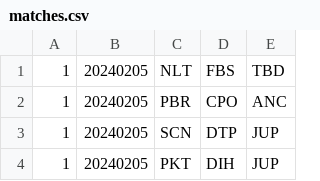
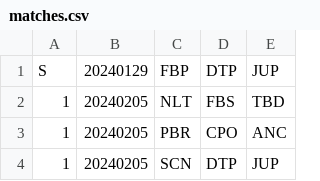
Before and after one commit to Invader-Zim/mnp-data-archive, a CSV file: season-19/matches.csv, drawn as a sheet; only a part is shown; the shorter side is filled out with more unchanged rows; the diff names each change by its address in the sheet, - before the commit and + after, or states it on an @@ line.

```diff
--- a/season-19/matches.csv
+++ b/season-19/matches.csv
+row 1: S | 20240129 | FBP | DTP | JUP
```
Also changed, not shown: season-19/rosters.csv, 2 other files.
